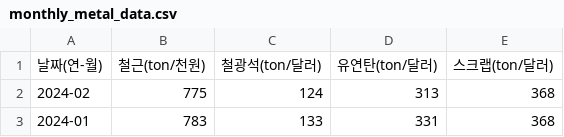
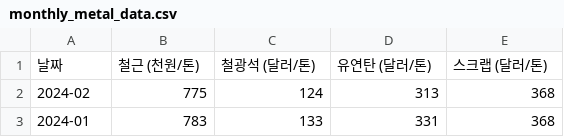
Before and after one commit to ssun-ko/price-monitoring-flutter, a CSV file: data/monthly_metal_data.csv, drawn as a sheet; only a part is shown.

Commit message:
monthly_metal_data unit renaming

```diff
--- a/data/monthly_metal_data.csv
+++ b/data/monthly_metal_data.csv
@@ -1,2 +1,2 @@
-날짜(연-월),철근(ton/천원),철광석(ton/달러),유연탄(ton/달러),스크랩(ton/달러)
+날짜,철근 (천원/톤),철광석 (달러/톤),유연탄 (달러/톤),스크랩 (달러/톤)
 2024-02,775,124,313,368
```
